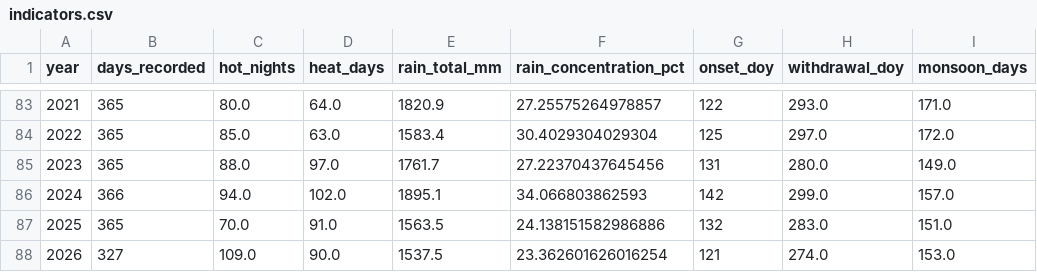
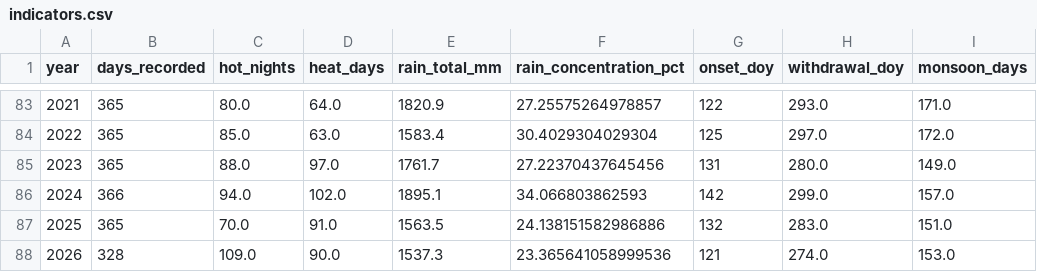
Before and after one commit to mozammel47/dhaka-weather, a CSV file: data/indicators.csv, drawn as a sheet; only a part is shown, gaps mark what is left out; the diff names each change by its address in the sheet, - before the commit and + after, or states it on an @@ line.

```diff
--- a/data/indicators.csv
+++ b/data/indicators.csv
-B88 (days_recorded): 327
+B88 (days_recorded): 328
-E88 (rain_total_mm): 1537.5
+E88 (rain_total_mm): 1537.3
-F88 (rain_concentration_pct): 23.362601626016254
+F88 (rain_concentration_pct): 23.365641058999536
```
Also changed, not shown: 5 other files.
